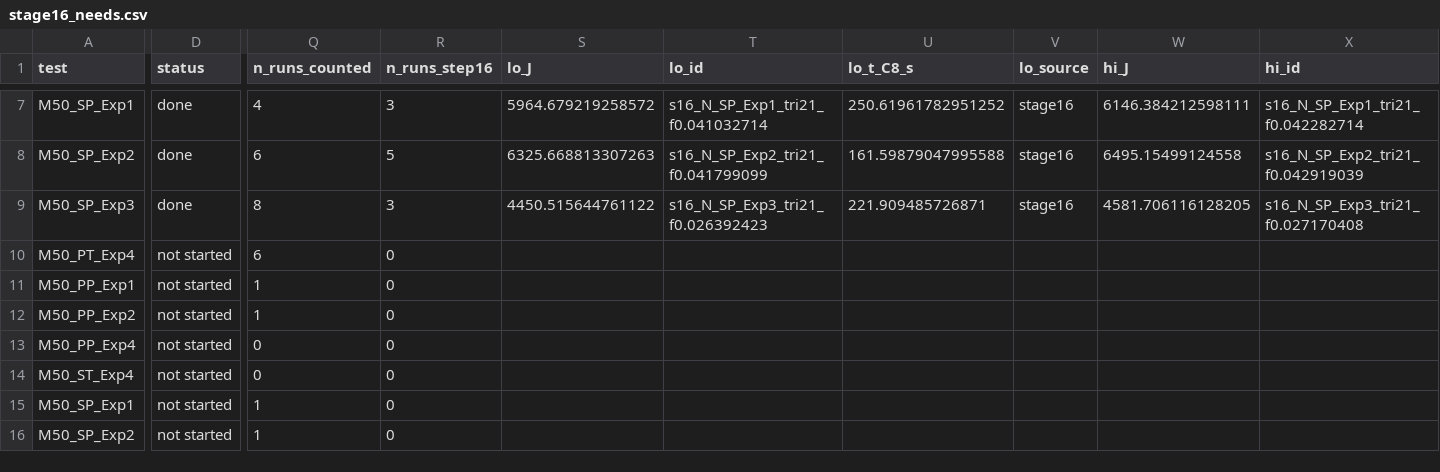
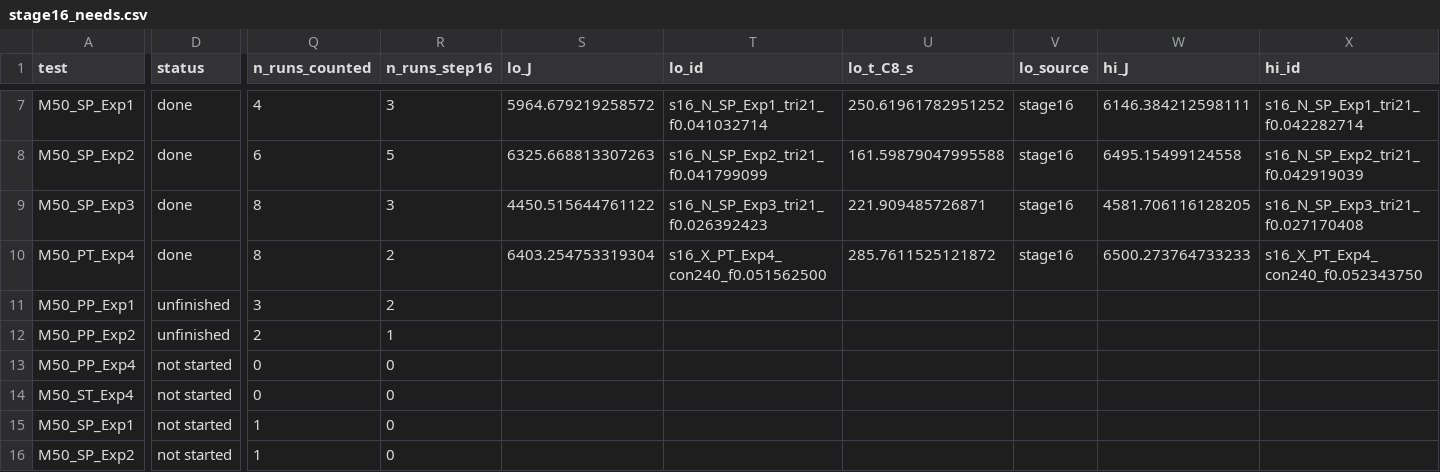
Before and after one commit to siddharth161204-wq/m50-neighbour-onset-kinetics, a CSV file: results/stage16_needs.csv, drawn as a sheet; only a part is shown, gaps mark what is left out; the diff covers the shown part only; the diff names each change by its address in the sheet, - before the commit and + after, or states it on an @@ line.

```diff
--- a/results/stage16_needs.csv
+++ b/results/stage16_needs.csv
-D10 (status): not started
+D10 (status): done
-Q10 (n_runs_counted): 6
+Q10 (n_runs_counted): 8
-R10:R11 (n_runs_step16): 0
+R10:R11 (n_runs_step16): 2
-S10 (lo_J): (empty)
+S10 (lo_J): 6403.254753319304
-T10 (lo_id): (empty)
+T10 (lo_id): s16_X_PT_Exp4_con240_f0.051562500
-U10 (lo_t_C8_s): (empty)
+U10 (lo_t_C8_s): 285.7611525121872
-V10 (lo_source): (empty)
+V10 (lo_source): stage16
-W10 (hi_J): (empty)
+W10 (hi_J): 6500.273764733233
-X10 (hi_id): (empty)
+X10 (hi_id): s16_X_PT_Exp4_con240_f0.052343750
-D11:D12 (status): not started
+D11:D12 (status): unfinished
-Q11 (n_runs_counted): 1
+Q11 (n_runs_counted): 3
-Q12 (n_runs_counted): 1
+Q12 (n_runs_counted): 2
-R12 (n_runs_step16): 0
+R12 (n_runs_step16): 1
```
Also changed, not shown: 12 edited cells elsewhere in this file, results/stage16_runs.csv, 10 other files.
